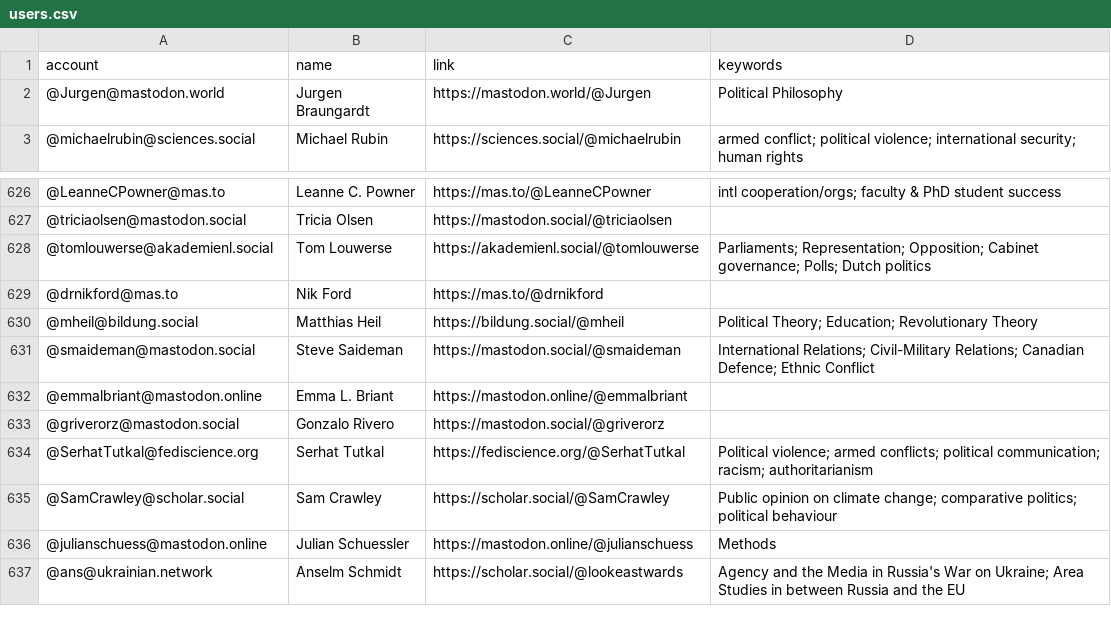
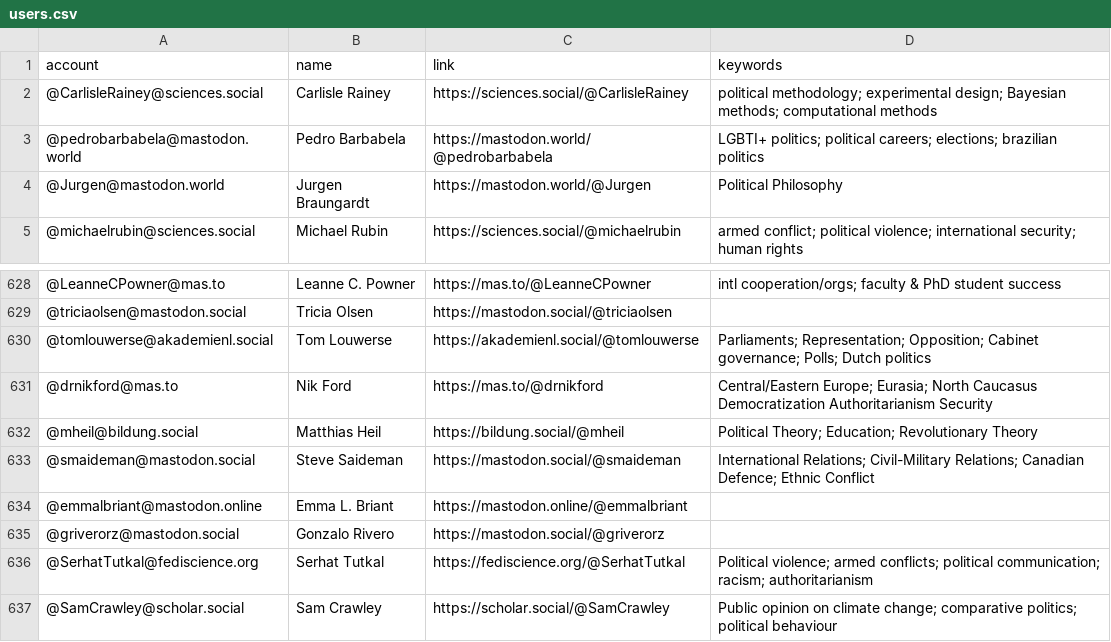
Before and after one commit to brentonpeterson/Mastodon-PoliScientists, a CSV file: resources/users.csv, drawn as a sheet; only a part is shown, gaps mark what is left out; the shorter side is filled out with more unchanged rows; addresses are those after the commit; the diff names each change by its address in the sheet, - before the commit and + after, or states it on an @@ line.

Commit message:
Add files via upload
update list

```diff
--- a/resources/users.csv
+++ b/resources/users.csv
+row 2: @CarlisleRainey@sciences.social | Carlisle Rainey | https://sciences.social/@CarlisleRainey | political methodology; experimental design; Bayesian methods; computational methods
+row 3: @pedrobarbabela@mastodon.world | Pedro Barbabela | https://mastodon.world/@pedrobarbabela | LGBTI+ politics; political careers; elections; brazilian politics
-D631 (keywords): (empty)
+D631 (keywords): Central/Eastern Europe; Eurasia; North Caucasus Democratization Authoritarianism Security
```
